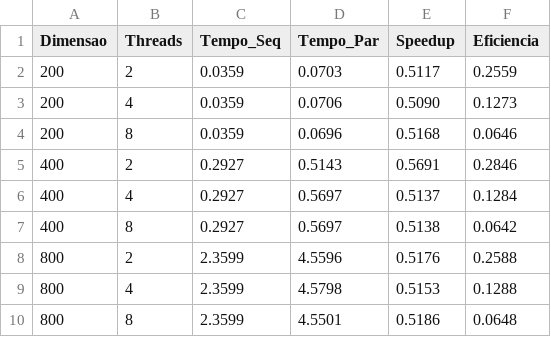
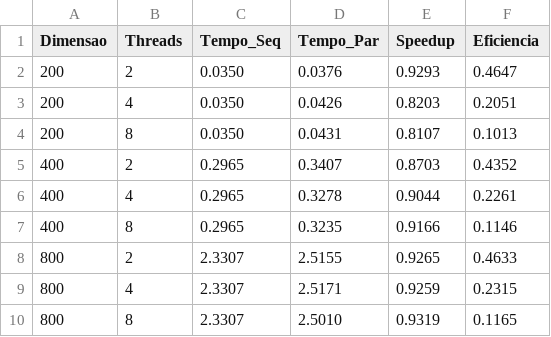
Before and after one commit to MariaCoelhoM/Medicao-de-desempenho, a CSV file: resultados.csv, drawn as a sheet.

```diff
--- a/resultados.csv
+++ b/resultados.csv
@@ -1,10 +1,10 @@
 Dimensao,Threads,Tempo_Seq,Tempo_Par,Speedup,Eficiencia
-200,2,0.0359,0.0703,0.5117,0.2559
-200,4,0.0359,0.0706,0.5090,0.1273
-200,8,0.0359,0.0696,0.5168,0.0646
-400,2,0.2927,0.5143,0.5691,0.2846
-400,4,0.2927,0.5697,0.5137,0.1284
-400,8,0.2927,0.5697,0.5138,0.0642
-800,2,2.3599,4.5596,0.5176,0.2588
-800,4,2.3599,4.5798,0.5153,0.1288
-800,8,2.3599,4.5501,0.5186,0.0648
+200,2,0.0350,0.0376,0.9293,0.4647
+200,4,0.0350,0.0426,0.8203,0.2051
+200,8,0.0350,0.0431,0.8107,0.1013
+400,2,0.2965,0.3407,0.8703,0.4352
+400,4,0.2965,0.3278,0.9044,0.2261
+400,8,0.2965,0.3235,0.9166,0.1146
+800,2,2.3307,2.5155,0.9265,0.4633
+800,4,2.3307,2.5171,0.9259,0.2315
+800,8,2.3307,2.5010,0.9319,0.1165
```
Also changed, not shown: 6 other files.
